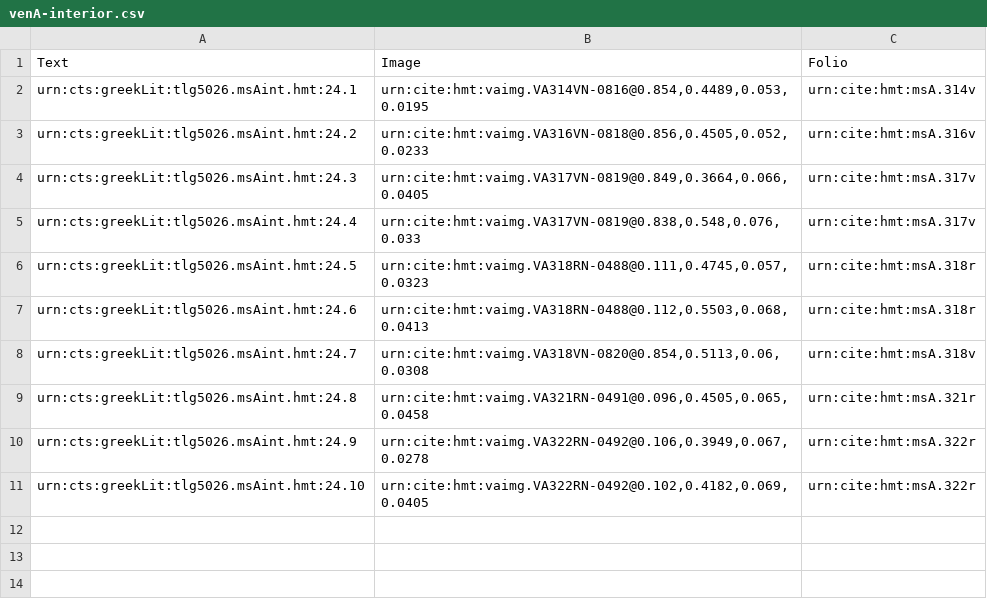
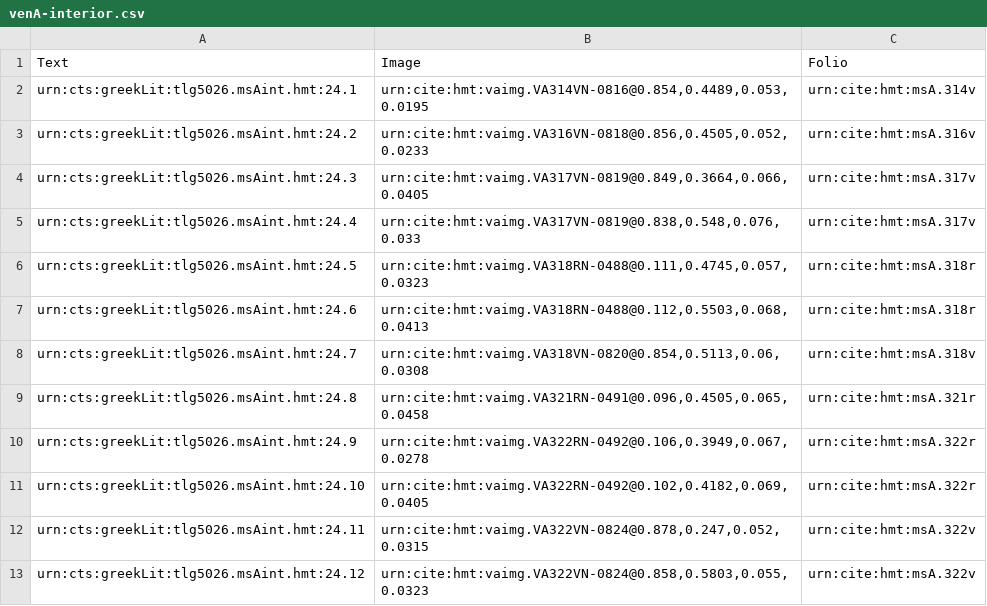
Before and after one commit to hmteditors/il24-all, a CSV file: collections/venA-interior.csv, drawn as a sheet.

Commit message:
Update venA-interior.csv

```diff
--- a/collections/venA-interior.csv
+++ b/collections/venA-interior.csv
@@ -11 +11,3 @@ urn:cts:greekLit:tlg5026.msAint.hmt:24.9,"urn:cite:hmt:vaimg.VA322RN-0492@0.106,
 urn:cts:greekLit:tlg5026.msAint.hmt:24.10,"urn:cite:hmt:vaimg.VA322RN-0492@0.102,0.4182,0.069,0.0405",urn:cite:hmt:msA.322r
+urn:cts:greekLit:tlg5026.msAint.hmt:24.11,"urn:cite:hmt:vaimg.VA322VN-0824@0.878,0.247,0.052,0.0315",urn:cite:hmt:msA.322v
+urn:cts:greekLit:tlg5026.msAint.hmt:24.12,"urn:cite:hmt:vaimg.VA322VN-0824@0.858,0.5803,0.055,0.0323",urn:cite:hmt:msA.322v
```
